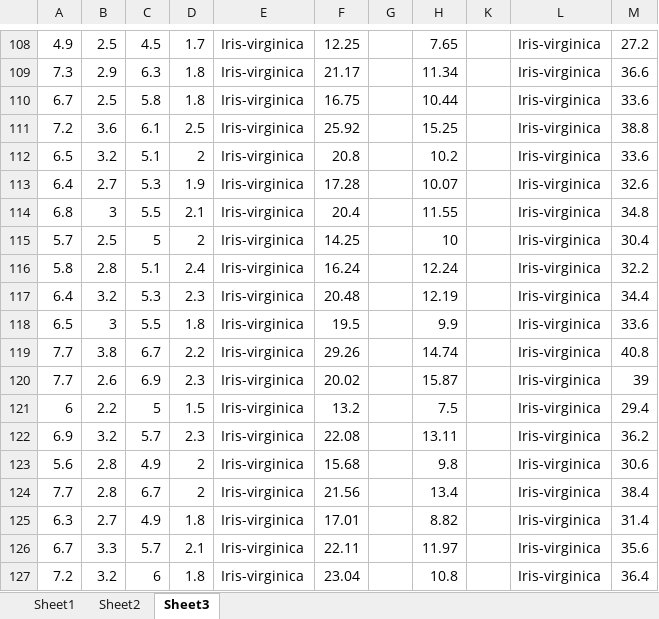
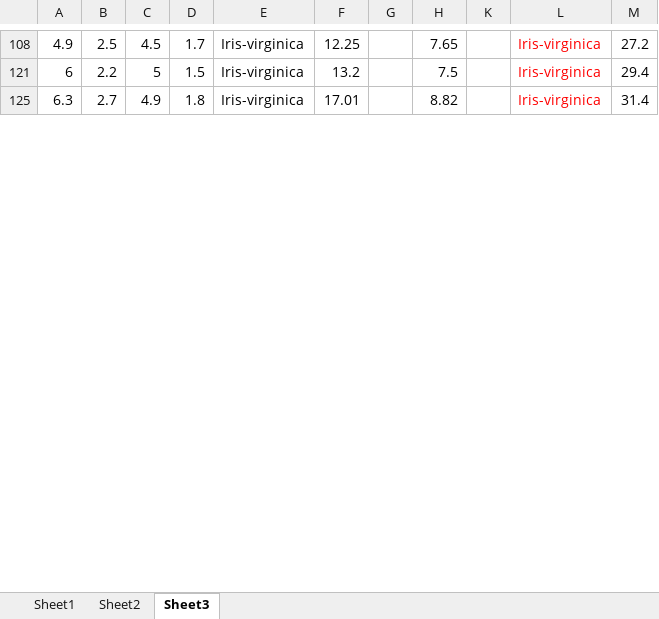
Before and after one commit to G00364769/Project-2018, an Excel workbook: Data/DataAnalysis.xlsx, sheet Sheet3, drawn as a sheet; only a part is shown, gaps mark what is left out; values as stored, in another font and other column widths than the file's, no borders; the diff covers the shown part only; the diff names each change by its address in the sheet, - before the commit and + after, or states it on an @@ line.

```diff
--- a/Data/DataAnalysis.xlsx (sheet Sheet3)
+++ b/Data/DataAnalysis.xlsx (sheet Sheet3)
-L108 text colour: black
+L108 text colour: #FF0000
@@ row 109 hidden: 7.3 | 2.9 | 6.3 | 1.8 | Iris-virginica | 21.17 |  | 11.34 |  | Iris-virginica | 36.6 @@
@@ row 110 hidden: 6.7 | 2.5 | 5.8 | 1.8 | Iris-virginica | 16.75 |  | 10.44 |  | Iris-virginica | 33.6 @@
@@ row 111 hidden: 7.2 | 3.6 | 6.1 | 2.5 | Iris-virginica | 25.92 |  | 15.25 |  | Iris-virginica | 38.8 @@
@@ row 112 hidden: 6.5 | 3.2 | 5.1 | 2 | Iris-virginica | 20.8 |  | 10.2 |  | Iris-virginica | 33.6 @@
@@ row 113 hidden: 6.4 | 2.7 | 5.3 | 1.9 | Iris-virginica | 17.28 |  | 10.07 |  | Iris-virginica | 32.6 @@
@@ row 114 hidden: 6.8 | 3 | 5.5 | 2.1 | Iris-virginica | 20.4 |  | 11.55 |  | Iris-virginica | 34.8 @@
@@ row 115 hidden: 5.7 | 2.5 | 5 | 2 | Iris-virginica | 14.25 |  | 10 |  | Iris-virginica | 30.4 @@
@@ row 116 hidden: 5.8 | 2.8 | 5.1 | 2.4 | Iris-virginica | 16.24 |  | 12.24 |  | Iris-virginica | 32.2 @@
@@ row 117 hidden: 6.4 | 3.2 | 5.3 | 2.3 | Iris-virginica | 20.48 |  | 12.19 |  | Iris-virginica | 34.4 @@
@@ row 118 hidden: 6.5 | 3 | 5.5 | 1.8 | Iris-virginica | 19.5 |  | 9.9 |  | Iris-virginica | 33.6 @@
@@ row 119 hidden: 7.7 | 3.8 | 6.7 | 2.2 | Iris-virginica | 29.26 |  | 14.74 |  | Iris-virginica | 40.8 @@
@@ row 120 hidden: 7.7 | 2.6 | 6.9 | 2.3 | Iris-virginica | 20.02 |  | 15.87 |  | Iris-virginica | 39 @@
-L121 text colour: black
+L121 text colour: #FF0000
@@ row 122 hidden: 6.9 | 3.2 | 5.7 | 2.3 | Iris-virginica | 22.08 |  | 13.11 |  | Iris-virginica | 36.2 @@
@@ row 123 hidden: 5.6 | 2.8 | 4.9 | 2 | Iris-virginica | 15.68 |  | 9.8 |  | Iris-virginica | 30.6 @@
@@ row 124 hidden: 7.7 | 2.8 | 6.7 | 2 | Iris-virginica | 21.56 |  | 13.4 |  | Iris-virginica | 38.4 @@
-L125 text colour: black
+L125 text colour: #FF0000
@@ row 126 hidden: 6.7 | 3.3 | 5.7 | 2.1 | Iris-virginica | 22.11 |  | 11.97 |  | Iris-virginica | 35.6 @@
@@ row 127 hidden: 7.2 | 3.2 | 6 | 1.8 | Iris-virginica | 23.04 |  | 10.8 |  | Iris-virginica | 36.4 @@
```
Also changed, not shown: 125 hidden or unhidden rows and cell formats elsewhere in this sheet, 4 other files.
